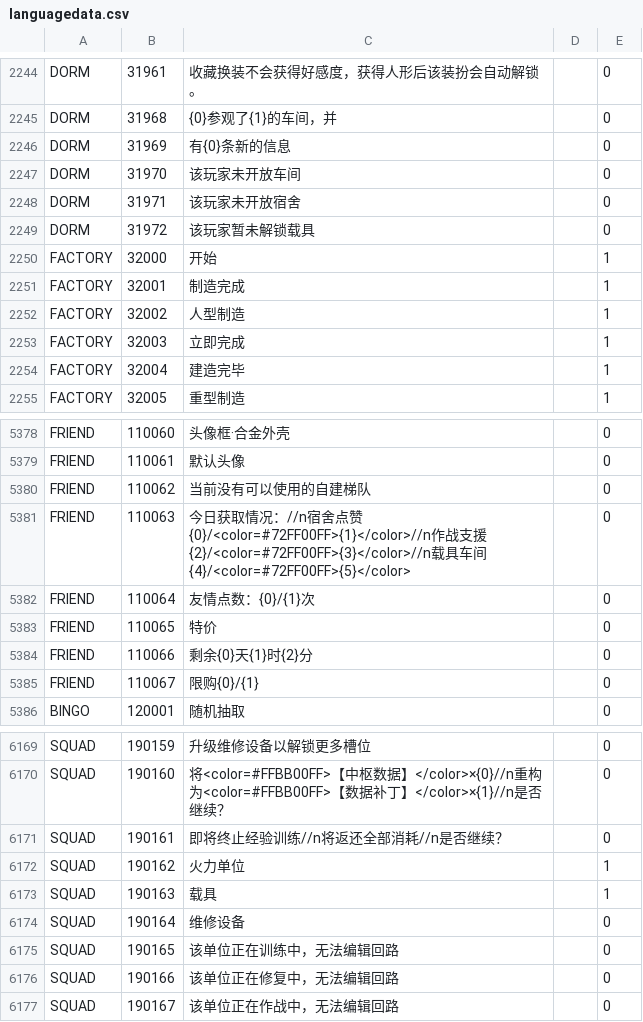
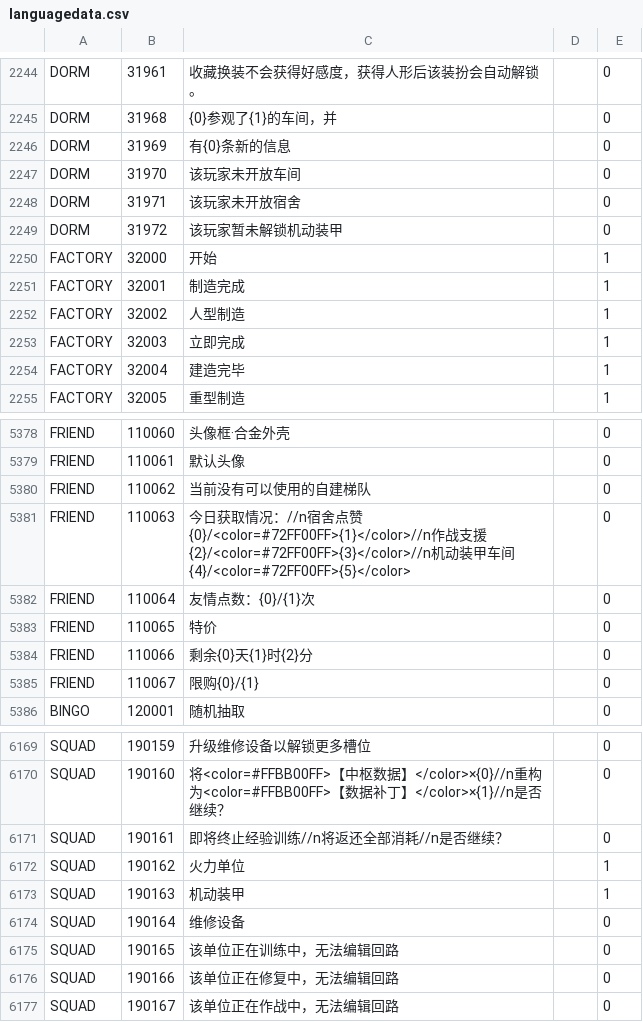
Before and after one commit to gf-data-tools/gf-data-jp, a CSV file: asset/textdata/language/languagedata.csv, drawn as a sheet; only a part is shown, gaps mark what is left out.

```diff
--- a/asset/textdata/language/languagedata.csv
+++ b/asset/textdata/language/languagedata.csv
@@ -2248,3 +2248,3 @@ DORM,31970,该玩家未开放车间,,0
 DORM,31971,该玩家未开放宿舍,,0
-DORM,31972,该玩家暂未解锁载具,,0
+DORM,31972,该玩家暂未解锁机动装甲,,0
 FACTORY,32000,开始,,1
@@ -5380,3 +5380,3 @@ FRIEND,110061,默认头像,,0
 FRIEND,110062,当前没有可以使用的自建梯队,,0
-FRIEND,110063,今日获取情况：//n宿舍点赞{0}/<color=#72FF00FF>{1}</color>//n作战支援{2}/<color=#72FF00FF>{3}</color>//n载具车间{4}/<color=#72FF00FF>{5}</color>,,0
+FRIEND,110063,今日获取情况：//n宿舍点赞{0}/<color=#72FF00FF>{1}</color>//n作战支援{2}/<color=#72FF00FF>{3}</color>//n机动装甲车间{4}/<color=#72FF00FF>{5}</color>,,0
 FRIEND,110064,友情点数：{0}/{1}次,,0
@@ -6172,3 +6172,3 @@ SQUAD,190161,即将终止经验训练//n将返还全部消耗//n是否继续？,
 SQUAD,190162,火力单位,,1
-SQUAD,190163,载具,,1
+SQUAD,190163,机动装甲,,1
 SQUAD,190164,维修设备,,0
```
Also changed, not shown: asset/textdata/language/languagedata_hk.csv, asset/textdata/language/languagedata_kr.csv, 8 other files.
